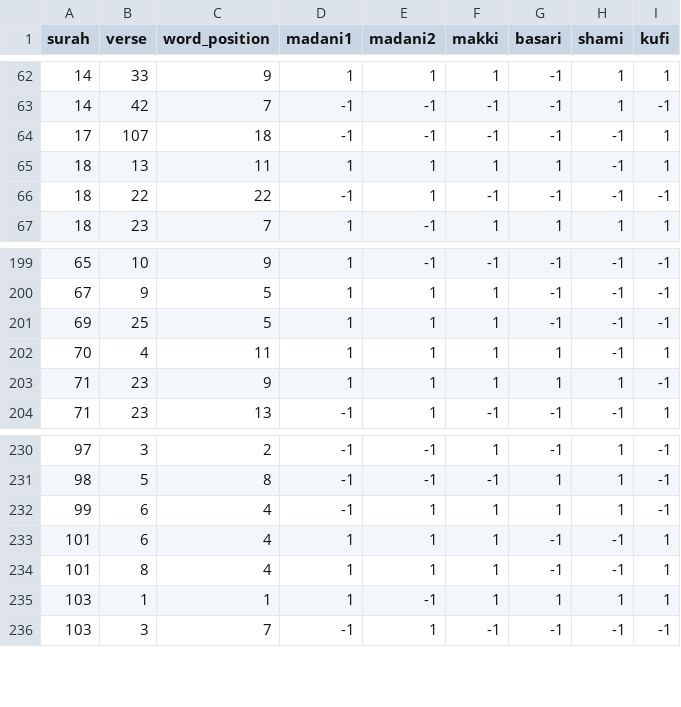
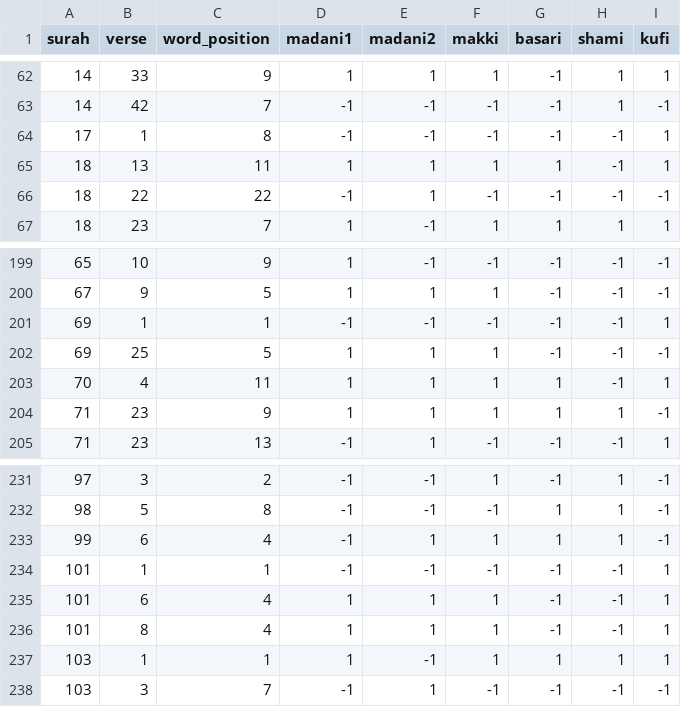
Before and after one commit to arnizamani/corpus_coranicum_variants_dataset, a CSV file: ayah_numbering_variants.csv, drawn as a sheet; only a part is shown, gaps mark what is left out.

Commit message:
Update ayah numbering variants to match exactly 241 data rows

```diff
--- a/ayah_numbering_variants.csv
+++ b/ayah_numbering_variants.csv
@@ -63,3 +63,3 @@ surah,verse,word_position,madani1,madani2,makki,basari,shami,kufi
 14,42,7,-1,-1,-1,-1,1,-1
-17,107,18,-1,-1,-1,-1,-1,1
+17,1,8,-1,-1,-1,-1,-1,1
 18,13,11,1,1,1,1,-1,1
@@ -200,2 +200,3 @@ surah,verse,word_position,madani1,madani2,makki,basari,shami,kufi
 67,9,5,1,1,1,-1,-1,-1
+69,1,1,-1,-1,-1,-1,-1,1
 69,25,5,1,1,1,-1,-1,-1
@@ -232,2 +233,3 @@ surah,verse,word_position,madani1,madani2,makki,basari,shami,kufi
 99,6,4,-1,1,1,1,1,-1
+101,1,1,-1,-1,-1,-1,-1,1
 101,6,4,1,1,1,-1,-1,1
```
Also changed, not shown: 1 other file.
